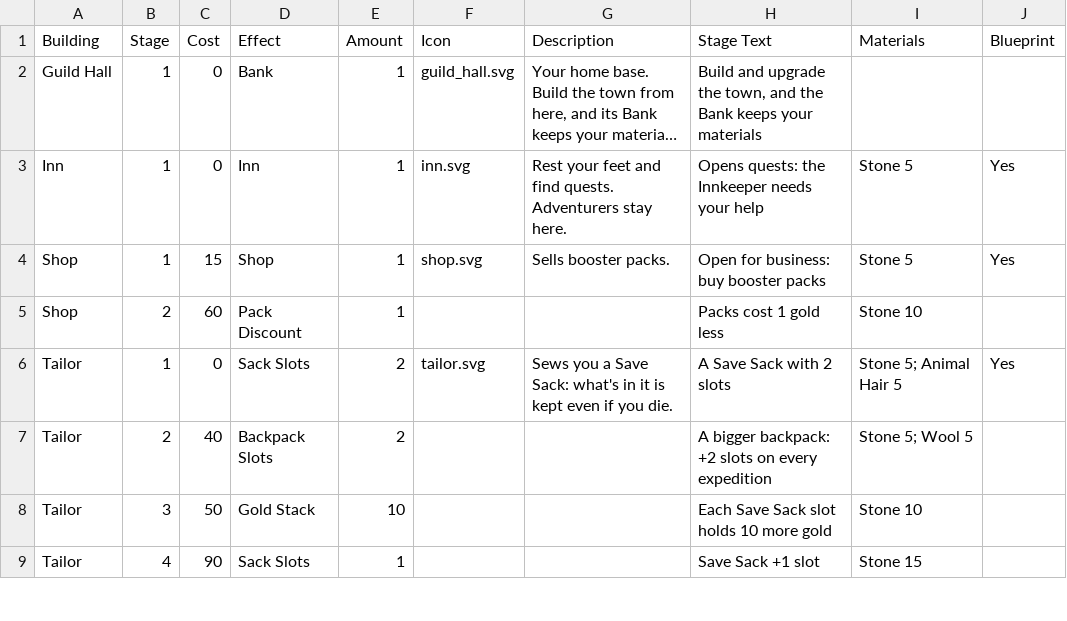
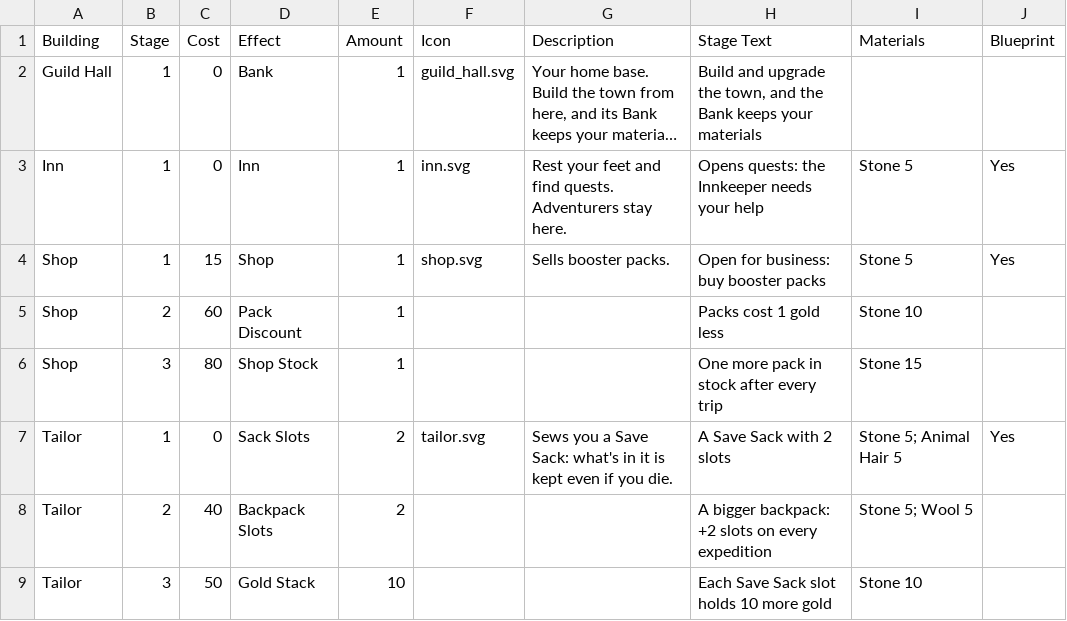
Before and after one commit to DustyOBrien/card-game, a CSV file: data/progression/town.csv, drawn as a sheet; only a part is shown; the shorter side is filled out with more unchanged rows; long unchanged cells end in ….

```diff
--- a/data/progression/town.csv
+++ b/data/progression/town.csv
@@ -5,2 +5,3 @@ Shop,1,15,Shop,1,shop.svg,Sells booster packs.,Open for business: buy booster pa
 Shop,2,60,Pack Discount,1,,,Packs cost 1 gold less,Stone 10,
+Shop,3,80,Shop Stock,1,,,One more pack in stock after every trip,Stone 15,
 Tailor,1,0,Sack Slots,2,tailor.svg,Sews you a Save Sack: what's in it is kept even if you die.,A Save Sack with 2 slots,Stone 5; Animal Hair 5,Yes
```
Also changed, not shown: data/progression/quests.csv, 21 other files.
